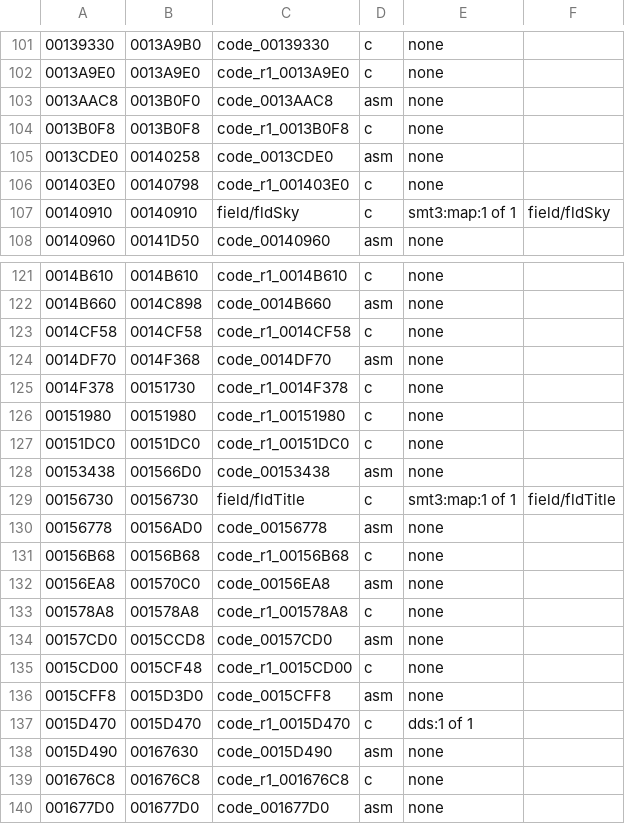
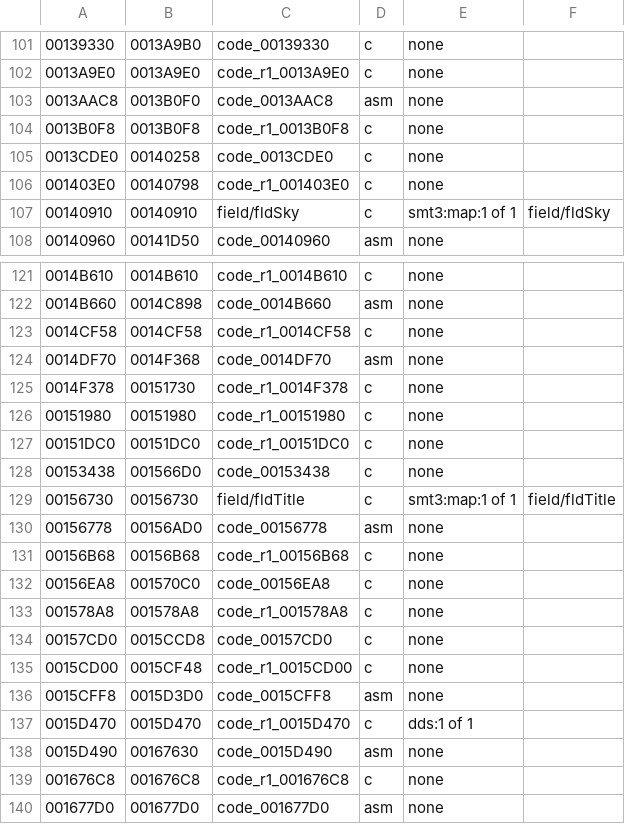
Before and after one commit to Megami-Decomps/raidou-decomp, a TSV file: config/raidou1/tu_evidence.tsv, drawn as a sheet; only a part is shown, gaps mark what is left out; the diff names each change by its address in the sheet, - before the commit and + after, or states it on an @@ line.

```diff
--- a/config/raidou1/tu_evidence.tsv
+++ b/config/raidou1/tu_evidence.tsv
-D105: asm
+D105: c
-D128: asm
+D128: c
-D132: asm
+D132: c
-D134: asm
+D134: c
```
Also changed, not shown: config/xgame/r1_r2_data_pairs.tsv, docs/matching/INDEX.tsv, 39 other files.
